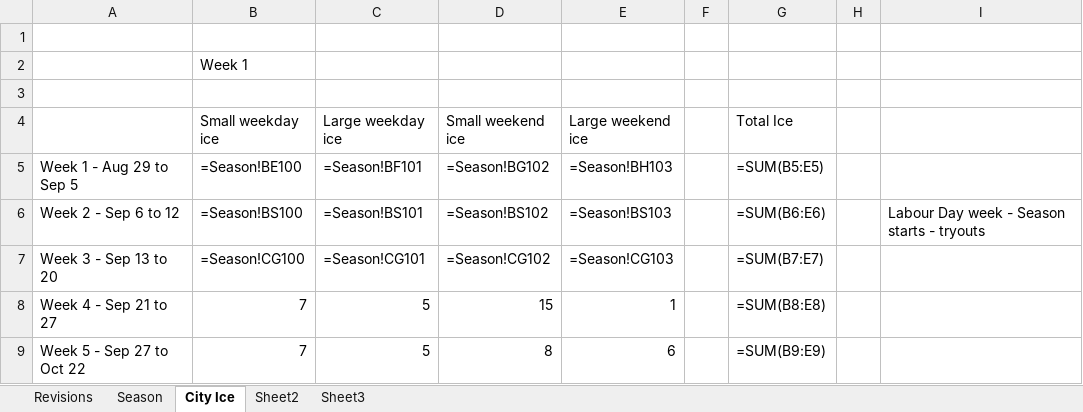
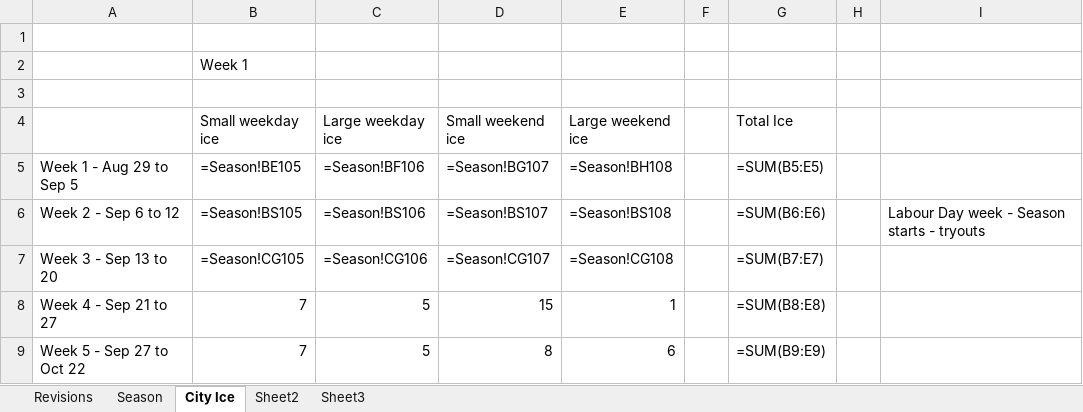
Before and after one commit to CORARingette/coraSchedule, an Excel workbook: RingetteSchedule/Master.xlsx, sheet City Ice, drawn as a sheet; only a part is shown; values as stored, in another font and other column widths than the file's, no borders; formulas are shown in place of their values; 1 other sheet too large or unreadable and not compared; the diff names each change by its address in the sheet, - before the commit and + after, or states it on an @@ line.

```diff
--- a/RingetteSchedule/Master.xlsx (sheet City Ice)
+++ b/RingetteSchedule/Master.xlsx (sheet City Ice)
-B5 (Small weekday ice): =Season!BE100
+B5 (Small weekday ice): =Season!BE105
-C5 (Large weekday ice): =Season!BF101
+C5 (Large weekday ice): =Season!BF106
-D5 (Small weekend ice): =Season!BG102
+D5 (Small weekend ice): =Season!BG107
-E5 (Large weekend ice): =Season!BH103
+E5 (Large weekend ice): =Season!BH108
-B6 (Small weekday ice): =Season!BS100
+B6 (Small weekday ice): =Season!BS105
-C6 (Large weekday ice): =Season!BS101
+C6 (Large weekday ice): =Season!BS106
-D6 (Small weekend ice): =Season!BS102
+D6 (Small weekend ice): =Season!BS107
-E6 (Large weekend ice): =Season!BS103
+E6 (Large weekend ice): =Season!BS108
-B7 (Small weekday ice): =Season!CG100
+B7 (Small weekday ice): =Season!CG105
-C7 (Large weekday ice): =Season!CG101
+C7 (Large weekday ice): =Season!CG106
-D7 (Small weekend ice): =Season!CG102
+D7 (Small weekend ice): =Season!CG107
-E7 (Large weekend ice): =Season!CG103
+E7 (Large weekend ice): =Season!CG108
```
Also changed, not shown: 4 other files.
